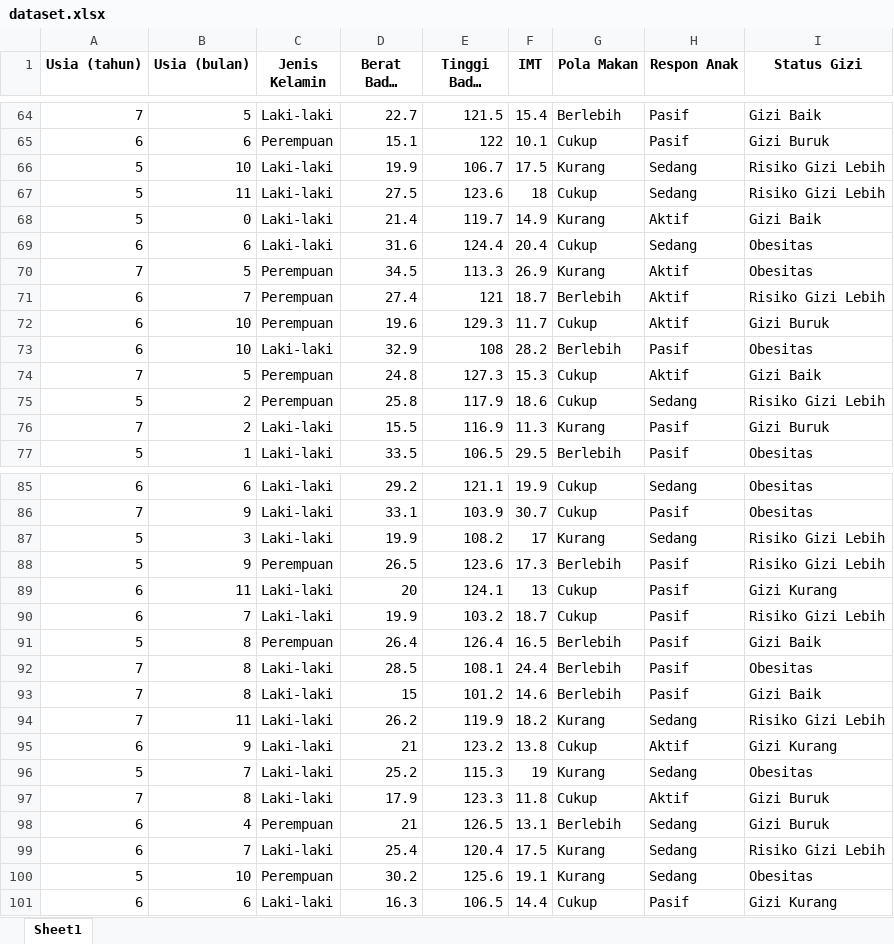
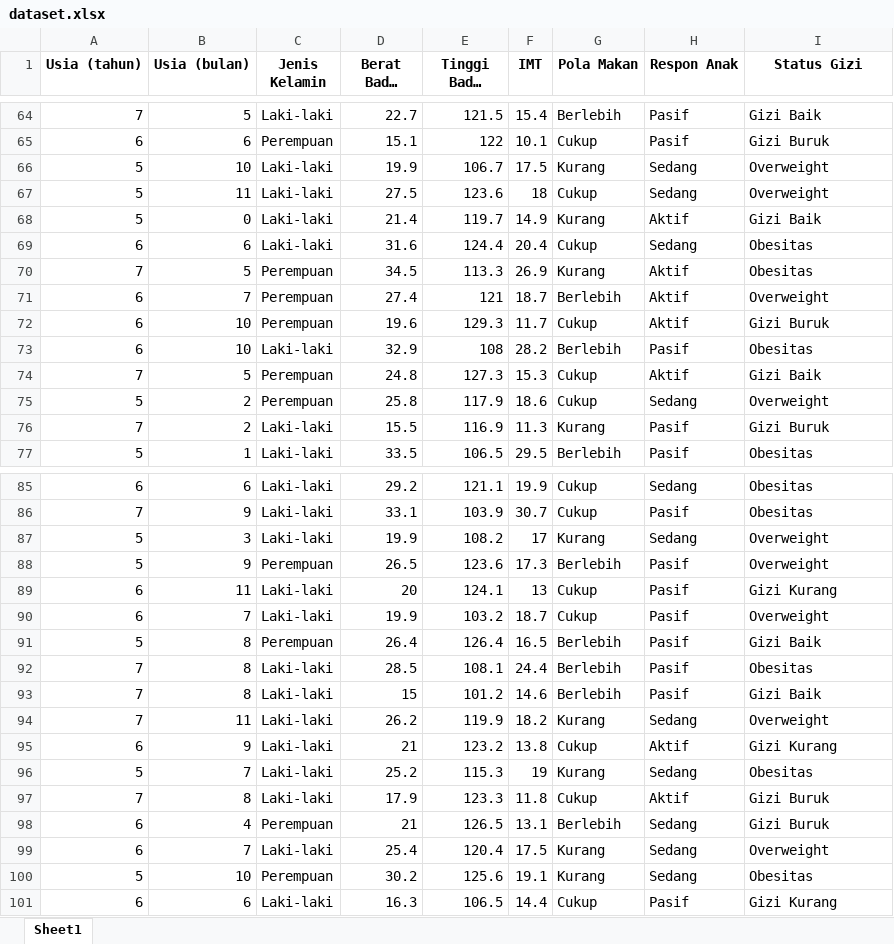
Before and after one commit to iwandwip/025-011-Intan, an Excel workbook: firmware/dataset.xlsx, sheet Sheet1, drawn as a sheet; only a part is shown, gaps mark what is left out; long unchanged cells end in …; values as stored, in another font and other column widths than the file's, no borders; the diff covers the shown part only; the diff names each change by its address in the sheet, - before the commit and + after, or states it on an @@ line.

```diff
--- a/firmware/dataset.xlsx (sheet Sheet1)
+++ b/firmware/dataset.xlsx (sheet Sheet1)
-I66:I67 (Status Gizi): Risiko Gizi Lebih
+I66:I67 (Status Gizi): Overweight
-I71 (Status Gizi): Risiko Gizi Lebih
+I71 (Status Gizi): Overweight
-I75 (Status Gizi): Risiko Gizi Lebih
+I75 (Status Gizi): Overweight
-I87:I88 (Status Gizi): Risiko Gizi Lebih
+I87:I88 (Status Gizi): Overweight
-I90 (Status Gizi): Risiko Gizi Lebih
+I90 (Status Gizi): Overweight
-I94 (Status Gizi): Risiko Gizi Lebih
+I94 (Status Gizi): Overweight
-I99 (Status Gizi): Risiko Gizi Lebih
+I99 (Status Gizi): Overweight
```
Also changed, not shown: 5 edited cells elsewhere in this sheet, 43 other files.
